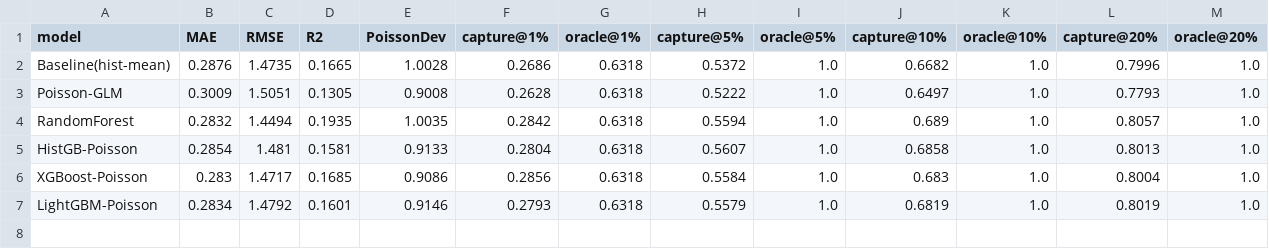
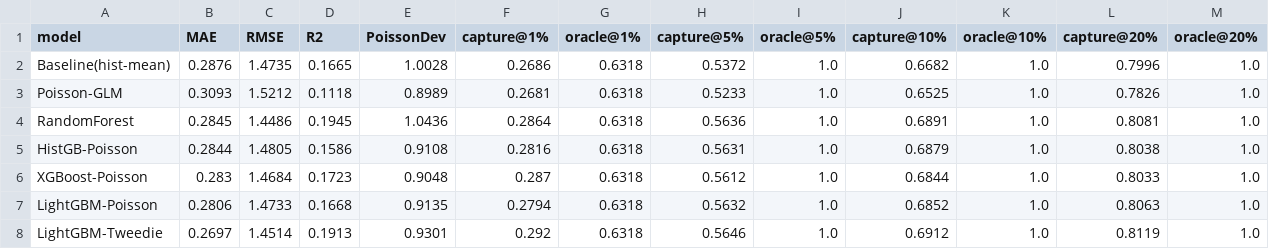
Before and after one commit to Aditya-Bhardwaj19/ParkSentry, a CSV file: artifacts/model_comparison.csv, drawn as a sheet.

```diff
--- a/artifacts/model_comparison.csv
+++ b/artifacts/model_comparison.csv
@@ -2,6 +2,7 @@ model,MAE,RMSE,R2,PoissonDev,capture@1%,oracle@1%,capture@5%,oracle@5%,capture@1
 Baseline(hist-mean),0.2876,1.4735,0.1665,1.0028,0.2686,0.6318,0.5372,1.0,0.6682,1.0,0.7996,1.0
-Poisson-GLM,0.3009,1.5051,0.1305,0.9008,0.2628,0.6318,0.5222,1.0,0.6497,1.0,0.7793,1.0
-RandomForest,0.2832,1.4494,0.1935,1.0035,0.2842,0.6318,0.5594,1.0,0.689,1.0,0.8057,1.0
-HistGB-Poisson,0.2854,1.481,0.1581,0.9133,0.2804,0.6318,0.5607,1.0,0.6858,1.0,0.8013,1.0
-XGBoost-Poisson,0.283,1.4717,0.1685,0.9086,0.2856,0.6318,0.5584,1.0,0.683,1.0,0.8004,1.0
-LightGBM-Poisson,0.2834,1.4792,0.1601,0.9146,0.2793,0.6318,0.5579,1.0,0.6819,1.0,0.8019,1.0
+Poisson-GLM,0.3093,1.5212,0.1118,0.8989,0.2681,0.6318,0.5233,1.0,0.6525,1.0,0.7826,1.0
+RandomForest,0.2845,1.4486,0.1945,1.0436,0.2864,0.6318,0.5636,1.0,0.6891,1.0,0.8081,1.0
+HistGB-Poisson,0.2844,1.4805,0.1586,0.9108,0.2816,0.6318,0.5631,1.0,0.6879,1.0,0.8038,1.0
+XGBoost-Poisson,0.283,1.4684,0.1723,0.9048,0.287,0.6318,0.5612,1.0,0.6844,1.0,0.8033,1.0
+LightGBM-Poisson,0.2806,1.4733,0.1668,0.9135,0.2794,0.6318,0.5632,1.0,0.6852,1.0,0.8063,1.0
+LightGBM-Tweedie,0.2697,1.4514,0.1913,0.9301,0.292,0.6318,0.5646,1.0,0.6912,1.0,0.8119,1.0
```
Also changed, not shown: outputs/cell_priority_ranked.csv, outputs/cells_annotated.csv, 37 other files.
